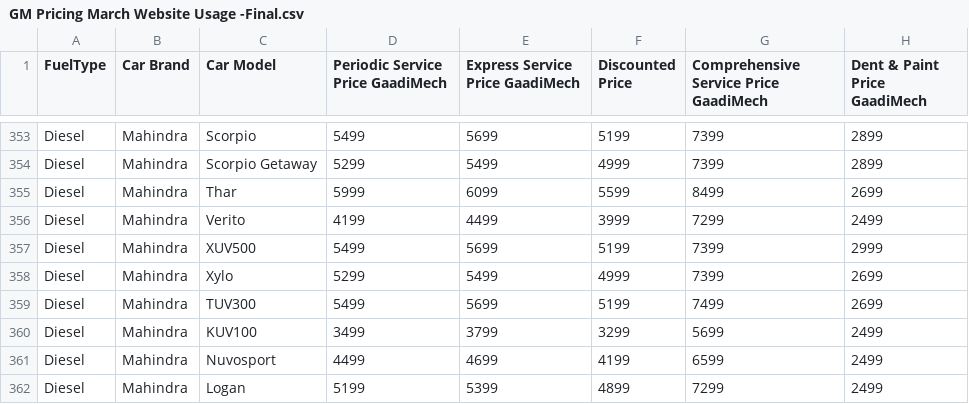
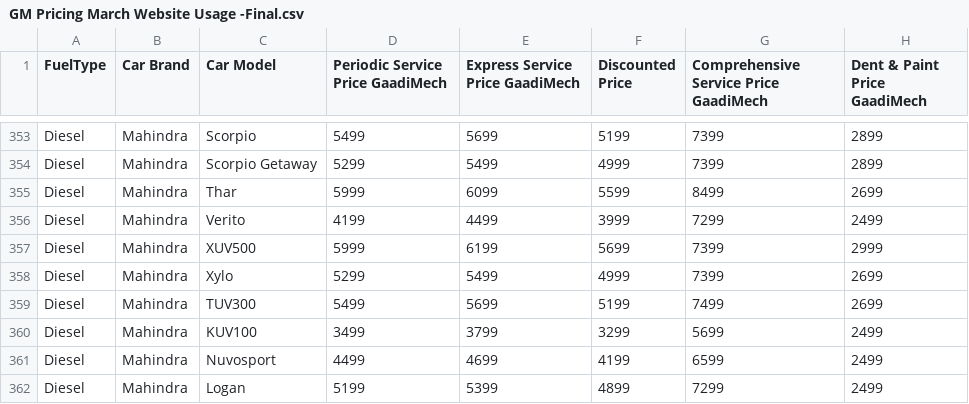
Before and after one commit to gaadimech/GaadiMech-PWA, a CSV file: public/GM Pricing March Website Usage -Final.csv, drawn as a sheet; only a part is shown, gaps mark what is left out.

Commit message:
Update pricing for Mahindra XUV500 in March website usage data

```diff
--- a/public/GM Pricing March Website Usage -Final.csv
+++ b/public/GM Pricing March Website Usage -Final.csv
@@ -356,3 +356,3 @@ Diesel,Mahindra,Thar,5999,6099,5599,8499,2699,,,
 Diesel,Mahindra,Verito,4199,4499,3999,7299,2499,,,
-Diesel,Mahindra,XUV500,5499,5699,5199,7399,2999,,,
+Diesel,Mahindra,XUV500,5999,6199,5699,7399,2999,,,
 Diesel,Mahindra,Xylo,5299,5499,4999,7399,2699,,,
```
